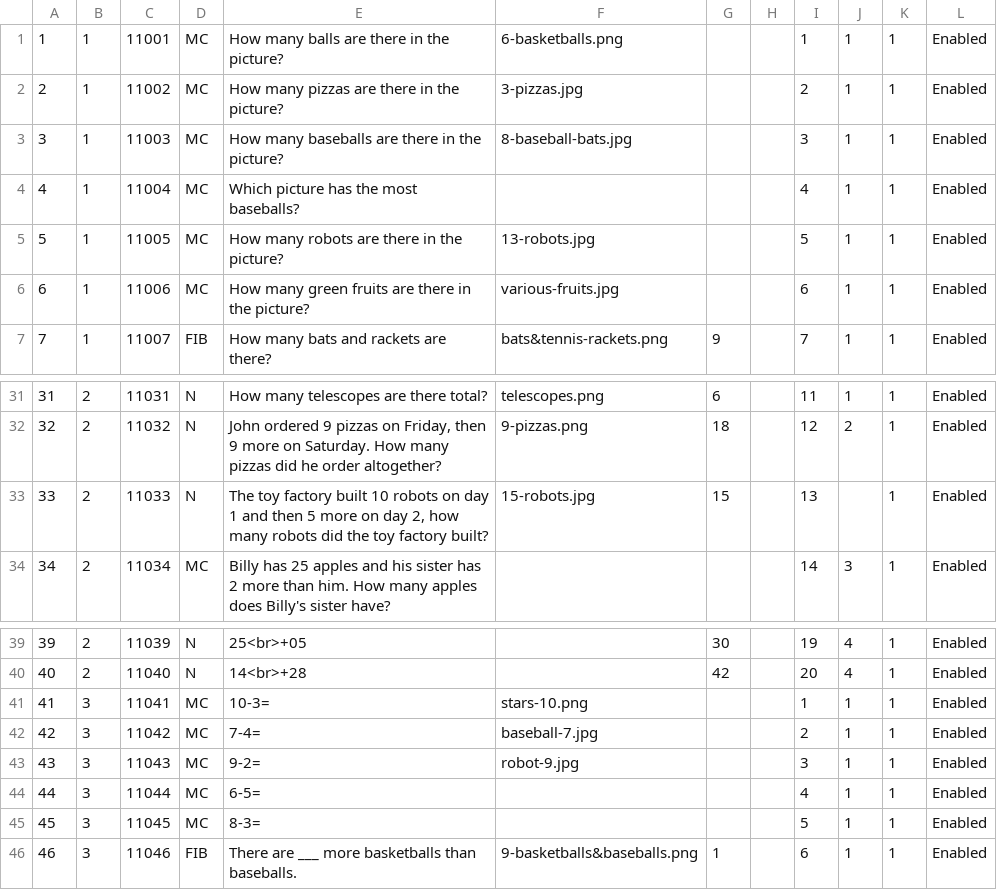
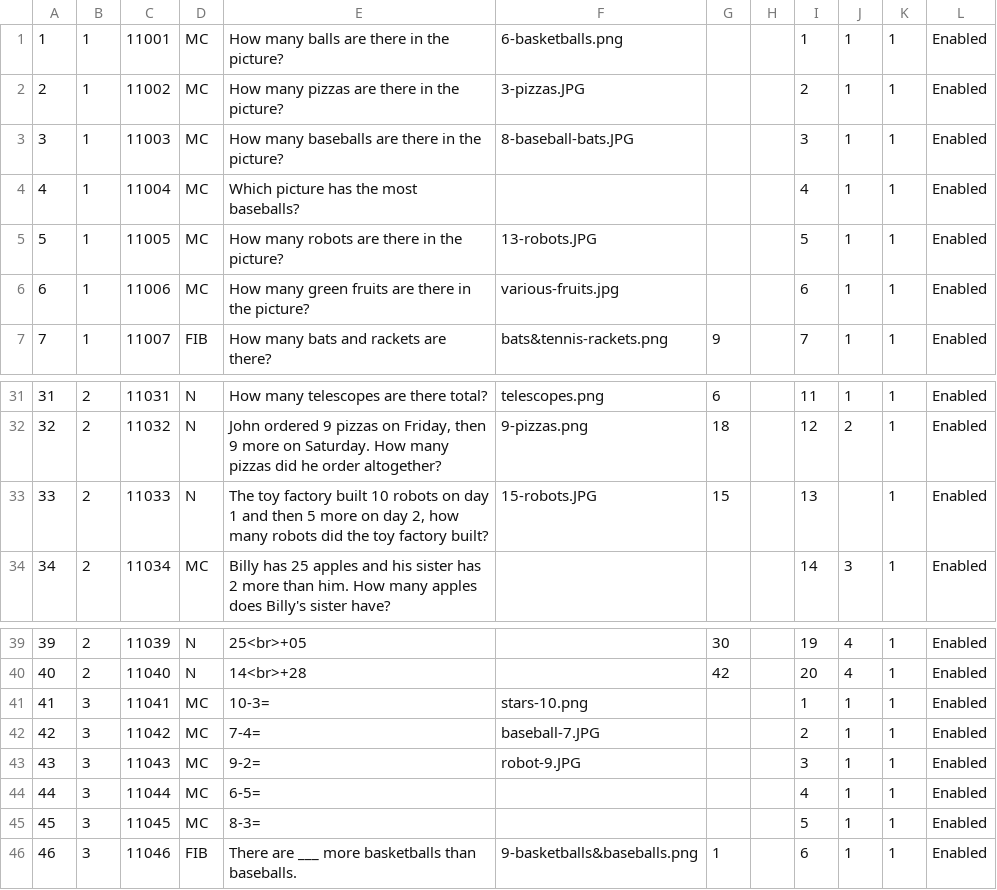
Before and after one commit to jmaglangit/futureed-dynamic, a CSV file: public/csv/questions.csv, drawn as a sheet; only a part is shown, gaps mark what is left out.

Commit message:
1176 update question seeder

```diff
--- a/public/csv/questions.csv
+++ b/public/csv/questions.csv
@@ -1,6 +1,6 @@
 1,1,11001,MC,How many balls are there in the picture?,6-basketballs.png,,,1,1,1,Enabled,,,,,
-2,1,11002,MC,How many pizzas are there in the picture?,3-pizzas.jpg,,,2,1,1,Enabled,,,,,
-3,1,11003,MC,How many baseballs are there in the picture?,8-baseball-bats.jpg,,,3,1,1,Enabled,,,,,
+2,1,11002,MC,How many pizzas are there in the picture?,3-pizzas.JPG,,,2,1,1,Enabled,,,,,
+3,1,11003,MC,How many baseballs are there in the picture?,8-baseball-bats.JPG,,,3,1,1,Enabled,,,,,
 4,1,11004,MC,Which picture has the most baseballs?,,,,4,1,1,Enabled,,,,,
-5,1,11005,MC,How many robots are there in the picture?,13-robots.jpg,,,5,1,1,Enabled,,,,,
+5,1,11005,MC,How many robots are there in the picture?,13-robots.JPG,,,5,1,1,Enabled,,,,,
 6,1,11006,MC,How many green fruits are there in the picture?,various-fruits.jpg,,,6,1,1,Enabled,,,,,
@@ -32,3 +32,3 @@
 32,2,11032,N,"John ordered 9 pizzas on Friday, then 9 more on Saturday. How many pizzas did he order altogether?",9-pizzas.png,18,,12,2,1,Enabled,,,,,
-33,2,11033,N,"The toy factory built 10 robots on day 1 and then 5 more on day 2, how many robots did the toy factory built?",15-robots.jpg,15,,13,,1,Enabled,,,,,
+33,2,11033,N,"The toy factory built 10 robots on day 1 and then 5 more on day 2, how many robots did the toy factory built?",15-robots.JPG,15,,13,,1,Enabled,,,,,
 34,2,11034,MC,Billy has 25 apples and his sister has 2 more than him. How many apples does Billy's sister have? ,,,,14,3,1,Enabled,,,,,
@@ -41,4 +41,4 @@
 41,3,11041,MC,10-3= ,stars-10.png,,,1,1,1,Enabled,,,,,
-42,3,11042,MC,7-4=,baseball-7.jpg,,,2,1,1,Enabled,,,,,
-43,3,11043,MC,9-2=,robot-9.jpg,,,3,1,1,Enabled,,,,,
+42,3,11042,MC,7-4=,baseball-7.JPG,,,2,1,1,Enabled,,,,,
+43,3,11043,MC,9-2=,robot-9.JPG,,,3,1,1,Enabled,,,,,
 44,3,11044,MC,6-5=,,,,4,1,1,Enabled,,,,,
```
